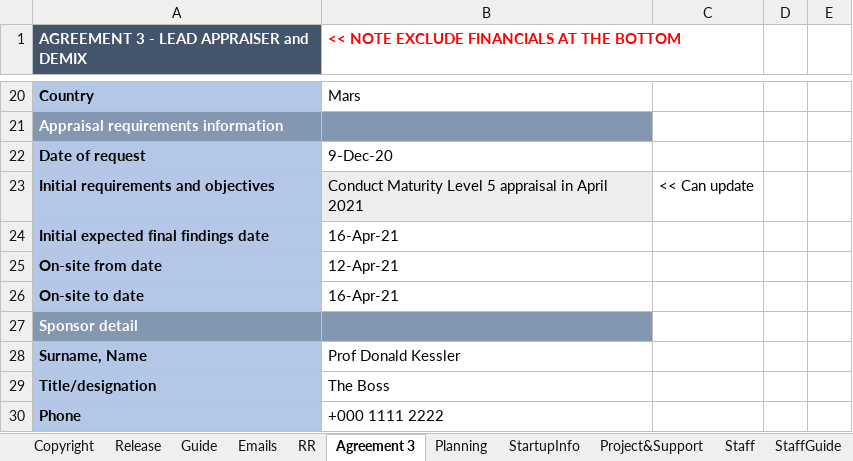
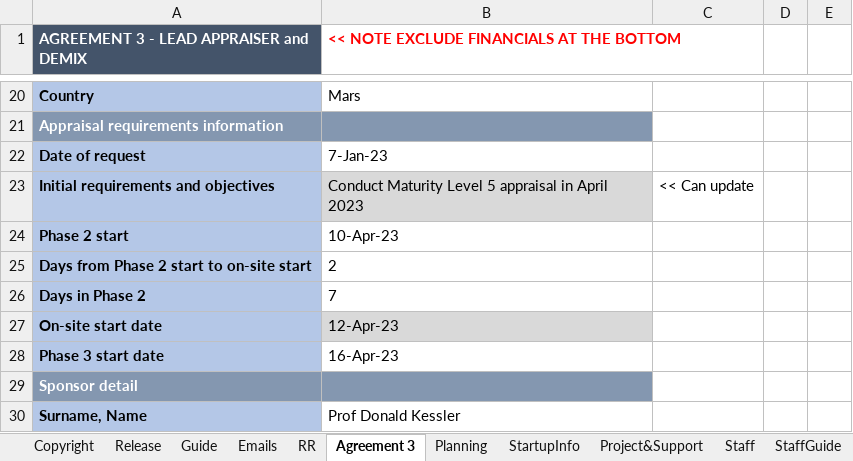
Before and after one commit to DemixTech/CMMITools, an Excel workbook: 2021-04-12to04-16 (A5) C53517 SoftMARS/00_Data_Reference.xlsm, sheet Agreement 3, drawn as a sheet; only a part is shown, gaps mark what is left out; the shorter side is filled out with more unchanged rows; values as stored, in another font and other column widths than the file's, no borders; conditional formats not drawn; removed rows and columns are numbered as before the commit, all else as after; the diff names each change by its address in the sheet, - before the commit and + after, or states it on an @@ line.

```diff
--- a/2021-04-12to04-16 (A5) C53517 SoftMARS/00_Data_Reference.xlsm (sheet Agreement 3)
+++ b/2021-04-12to04-16 (A5) C53517 SoftMARS/00_Data_Reference.xlsm (sheet Agreement 3)
-B22: 9-Dec-20
+B22: 7-Jan-23
-B23: …in April 2021
+B23: …in April 2023
-row 24: Initial expected final findings date | 16-Apr-21
+row 24: Phase 2 start | 10-Apr-23
+row 25: Days from Phase 2 start to on-site start | 2
+row 26: Days in Phase 2 | 7
-A27: On-site from date
+A27: On-site start date
-B27: 12-Apr-21
+B27: 12-Apr-23
-B27 fill: none
+B27 fill: #D9D9D9
-row 26: On-site to date | 16-Apr-21
+row 28: Phase 3 start date | 16-Apr-23
```
Also changed, not shown: sheet ScheduleISACA, sheet P1-OrgScope, sheet Planning, sheet pptxLink6, sheet pptxCover, sheet P1PA-R, 2 more sheets, formulas that keep their value, hidden cells, charts or pictures, 2021-04-12to04-16 (A5) C53517 SoftMARS/10_74v01_MarsBaseAlpha_CAS_Plan.xlsm, 1 other file.
